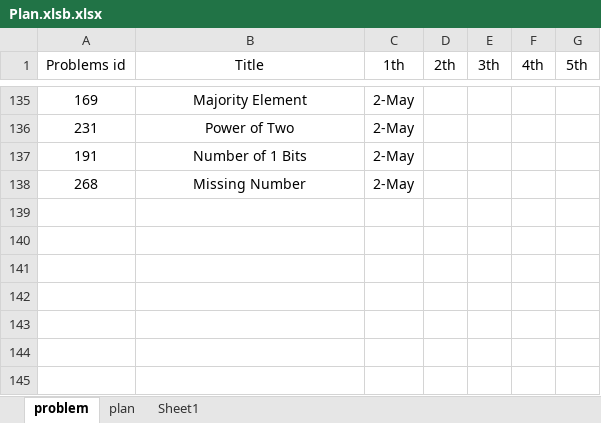
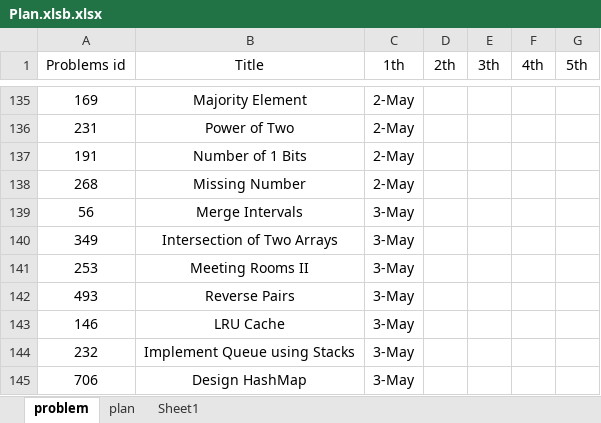
Before and after one commit to GuilinDev/peerReviewAlgo, an Excel workbook: Ning Solutions/Plan.xlsb.xlsx, sheet problem, drawn as a sheet; only a part is shown, gaps mark what is left out; values as stored, in another font and other column widths than the file's, no borders; the diff names each change by its address in the sheet, - before the commit and + after, or states it on an @@ line.

Commit message:
sort + design

```diff
--- a/Ning Solutions/Plan.xlsb.xlsx (sheet problem)
+++ b/Ning Solutions/Plan.xlsb.xlsx (sheet problem)
+row 139: 56 | Merge Intervals | 3-May
+row 140: 349 | Intersection of Two Arrays | 3-May
+row 141: 253 | Meeting Rooms II | 3-May
+row 142: 493 | Reverse Pairs | 3-May
+row 143: 146 | LRU Cache | 3-May
+row 144: 232 | Implement Queue using Stacks | 3-May
+row 145: 706 | Design HashMap | 3-May
```
Also changed, not shown: 2 other files.
